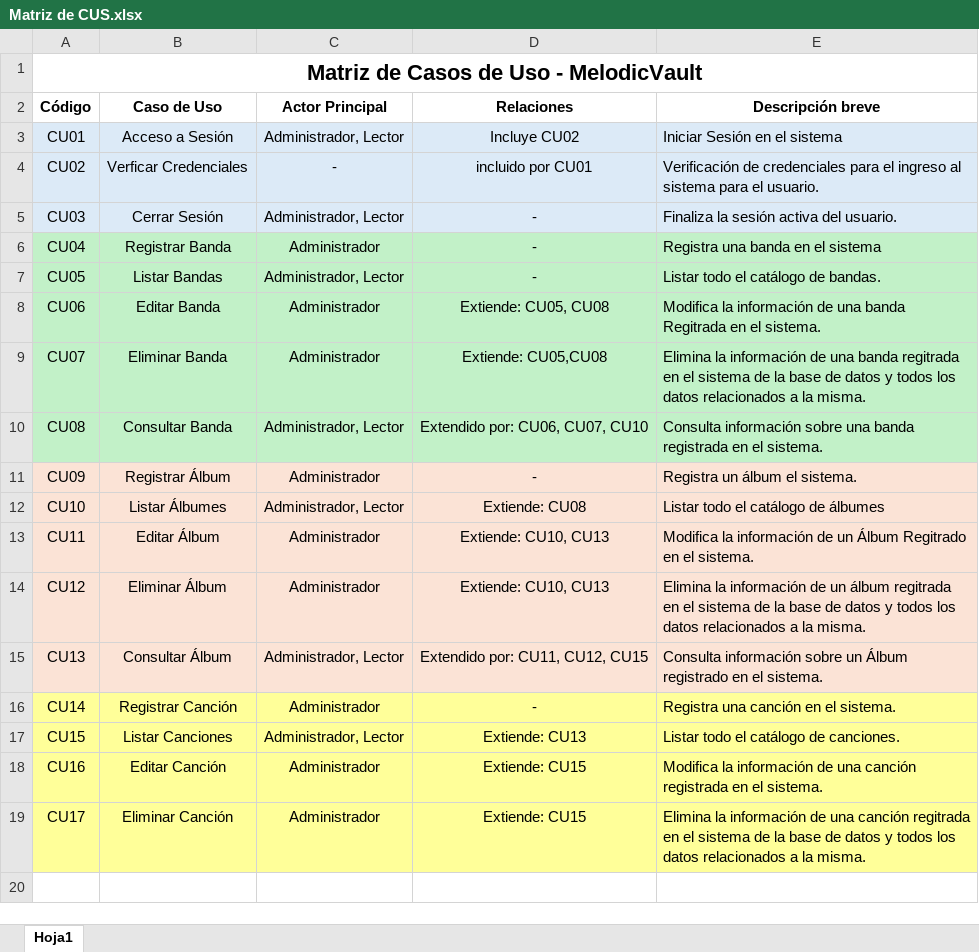
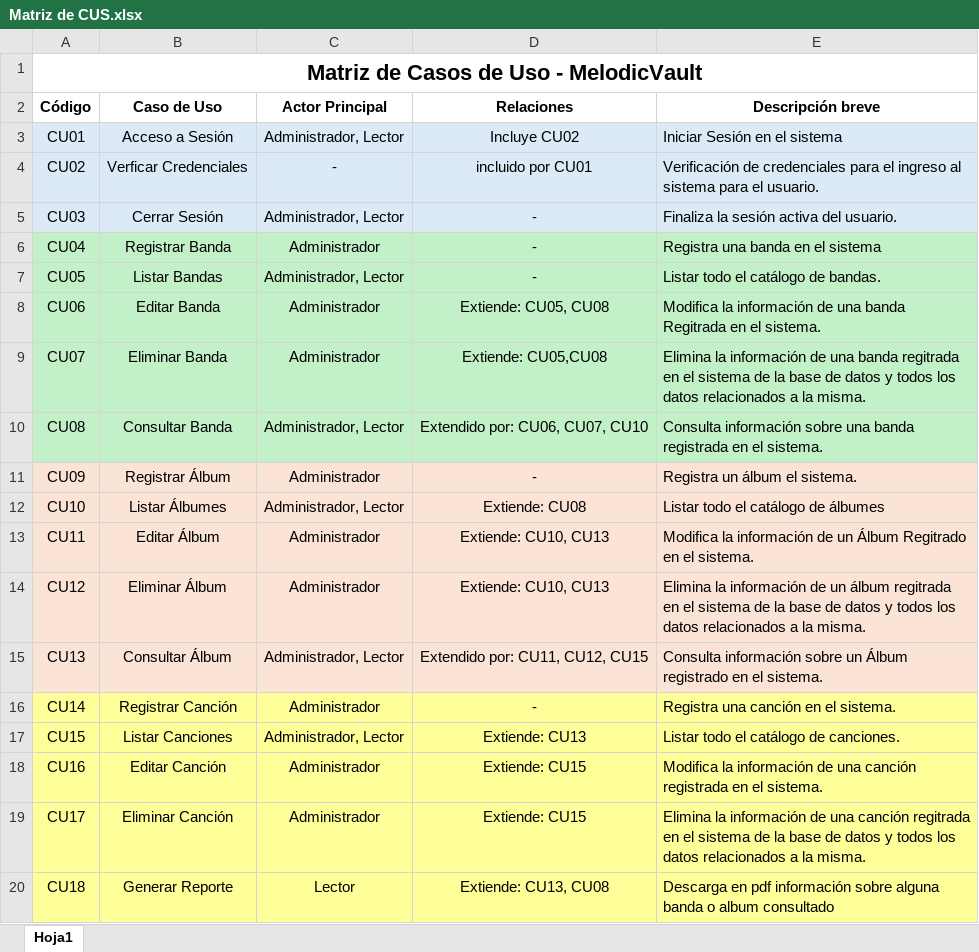
Before and after one commit to Garay-Dev/MelodicVault, an Excel workbook: Documentación/Matriz de CUS.xlsx, sheet Hoja1, drawn as a sheet; values as stored, in another font and other column widths than the file's, no borders; the diff names each change by its address in the sheet, - before the commit and + after, or states it on an @@ line.

Commit message:
avance de documentación

```diff
--- a/Documentación/Matriz de CUS.xlsx (sheet Hoja1)
+++ b/Documentación/Matriz de CUS.xlsx (sheet Hoja1)
+row 20: CU18 | Generar Reporte | Lector | Extiende: CU13, CU08 | Descarga en pdf información sobre alguna banda o album consultado
```
Also changed, not shown: 1 other file.
